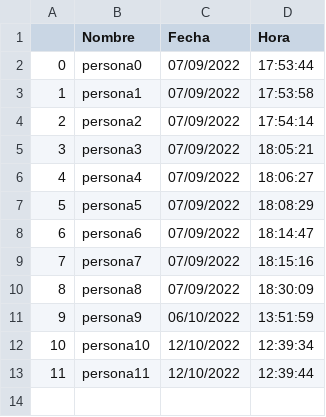
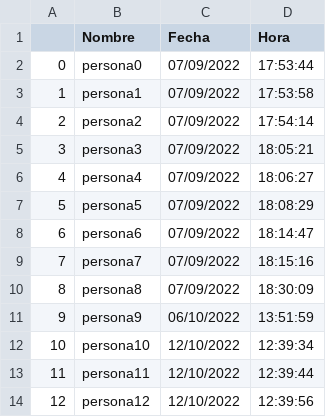
Before and after one commit to darkn-code/concursoIpn, a CSV file: CSV/registro.csv, drawn as a sheet.

Commit message:
Registro

```diff
--- a/CSV/registro.csv
+++ b/CSV/registro.csv
@@ -13 +13,2 @@
 11,persona11,12/10/2022,12:39:44
+12,persona12,12/10/2022,12:39:56
```
Also changed, not shown: 1 other file.
